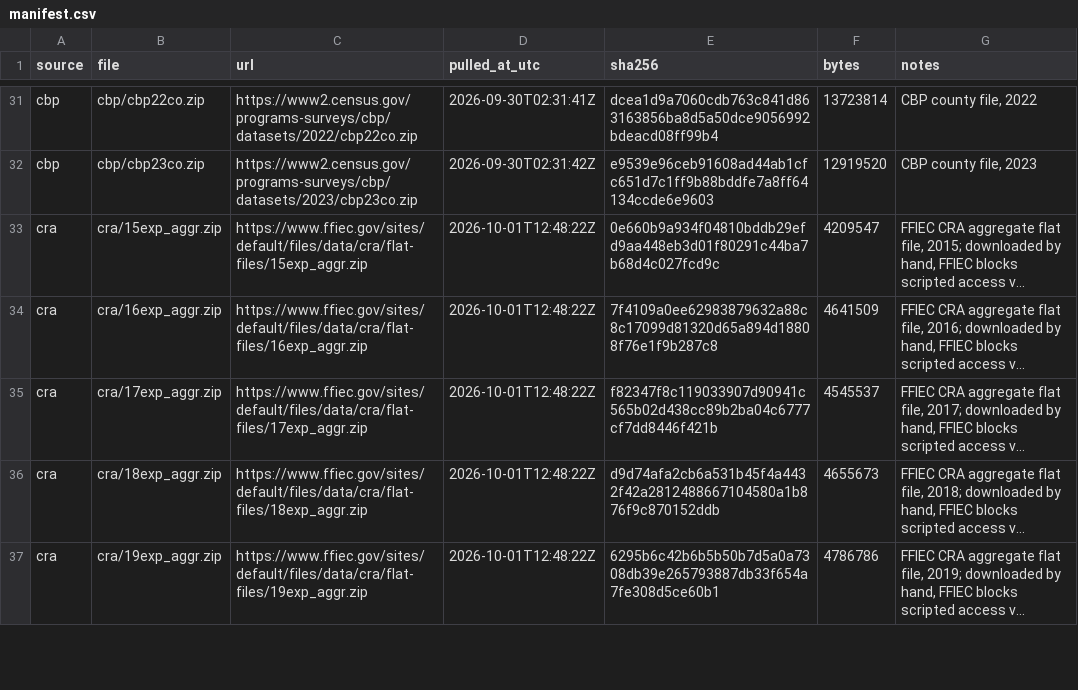
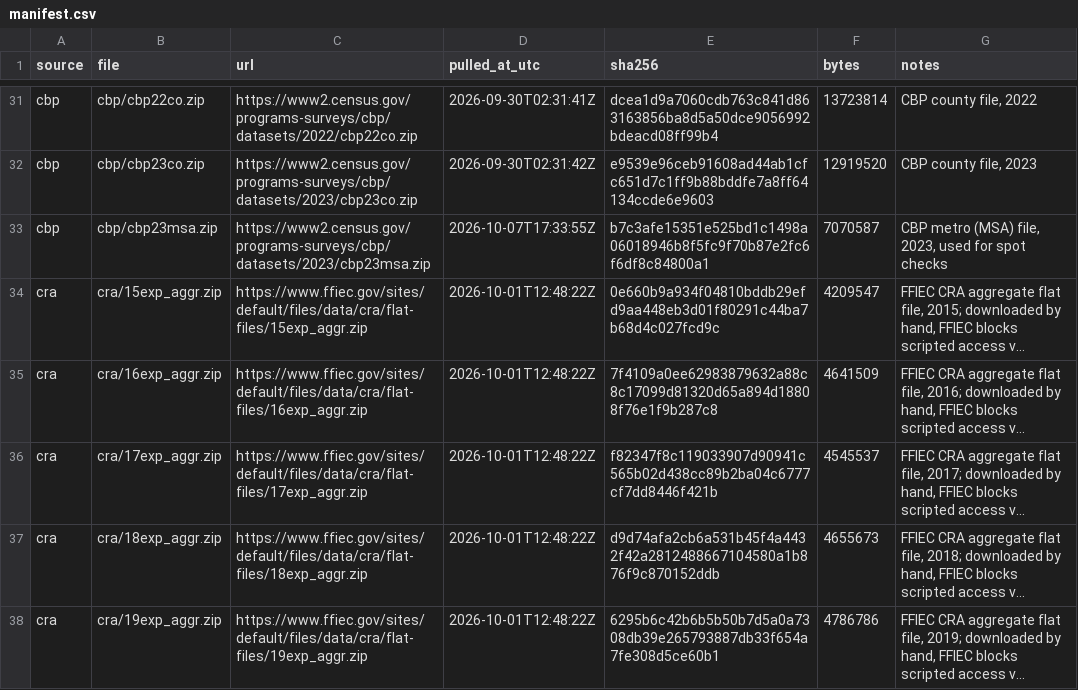
Before and after one commit to Kottakotavenkatakeerthika/bankunited-market-expansion, a CSV file: data/manifest.csv, drawn as a sheet; only a part is shown, gaps mark what is left out; long unchanged cells end in …; the diff names each change by its address in the sheet, - before the commit and + after, or states it on an @@ line.

```diff
--- a/data/manifest.csv
+++ b/data/manifest.csv
+row 33: cbp | cbp/cbp23msa.zip | https://www2.census.gov/programs-surveys/cbp/datasets/2023/cbp23msa.zip | 2026-10-07T17:33:55Z | b7c3afe15351e525bd1c1498a06018946b8f5fc9f70b87e2fc6f6df8c84800a1 | 7070587 | CBP metro (MSA) file, 2023, used for spot checks
```
Also changed, not shown: data/reference/spot_checks.csv, 3 other files.
